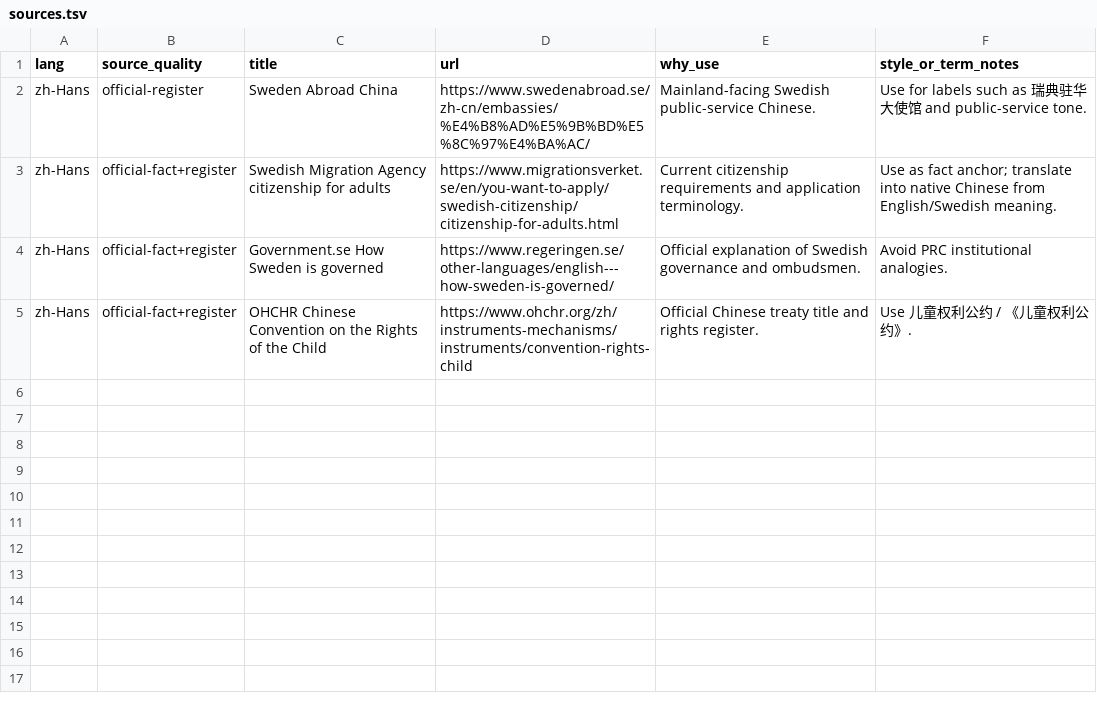
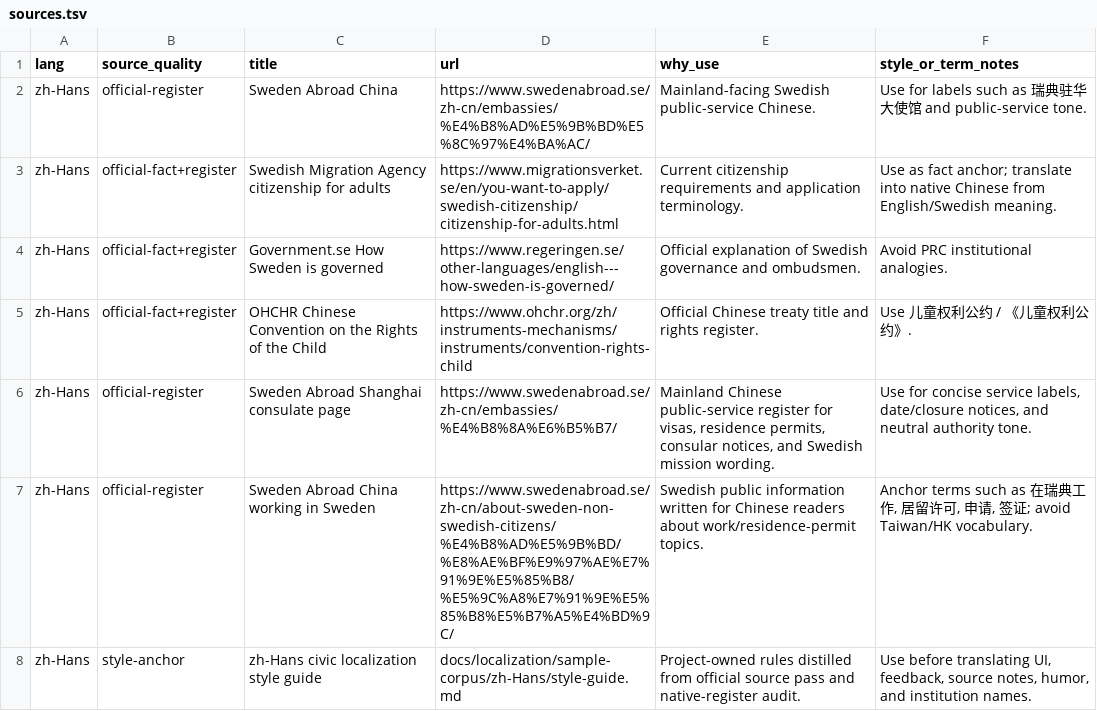
Before and after one commit to SzeChunYiu/Swedish_Civic_Test, a TSV file: docs/localization/sample-corpus/zh-Hans/sources.tsv, drawn as a sheet.

Commit message:
docs: add zh-Hans localization style guide [allow-meta-operator]

```diff
--- a/docs/localization/sample-corpus/zh-Hans/sources.tsv
+++ b/docs/localization/sample-corpus/zh-Hans/sources.tsv
@@ -5 +5,4 @@ zh-Hans	official-fact+register	Government.se How Sweden is governed	https://www.
 zh-Hans	official-fact+register	OHCHR Chinese Convention on the Rights of the Child	https://www.ohchr.org/zh/instruments-mechanisms/instruments/convention-rights-child	Official Chinese treaty title and rights register.	Use 儿童权利公约 / 《儿童权利公约》.
+zh-Hans	official-register	Sweden Abroad Shanghai consulate page	https://www.swedenabroad.se/zh-cn/embassies/%E4%B8%8A%E6%B5%B7/	Mainland Chinese public-service register for visas, residence permits, consular notices, and Swedish mission wording.	Use for concise service labels, date/closure notices, and neutral authority tone.
+zh-Hans	official-register	Sweden Abroad China working in Sweden	https://www.swedenabroad.se/zh-cn/about-sweden-non-swedish-citizens/%E4%B8%AD%E5%9B%BD/%E8%AE%BF%E9%97%AE%E7%91%9E%E5%85%B8/%E5%9C%A8%E7%91%9E%E5%85%B8%E5%B7%A5%E4%BD%9C/	Swedish public information written for Chinese readers about work/residence-permit topics.	Anchor terms such as 在瑞典工作, 居留许可, 申请, 签证; avoid Taiwan/HK vocabulary.
+zh-Hans	style-anchor	zh-Hans civic localization style guide	docs/localization/sample-corpus/zh-Hans/style-guide.md	Project-owned rules distilled from official source pass and native-register audit.	Use before translating UI, feedback, source notes, humor, and institution names.
```
Also changed, not shown: 2 other files.
